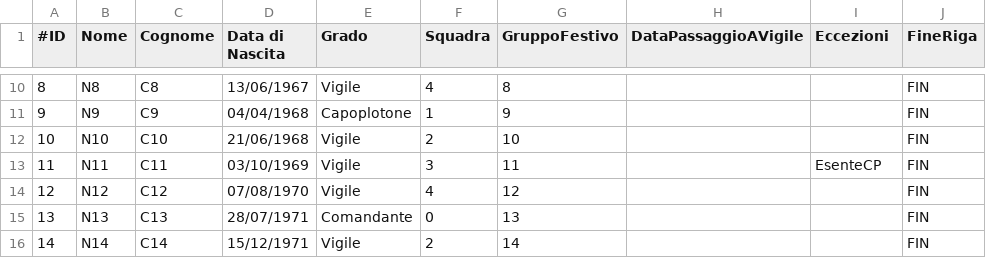
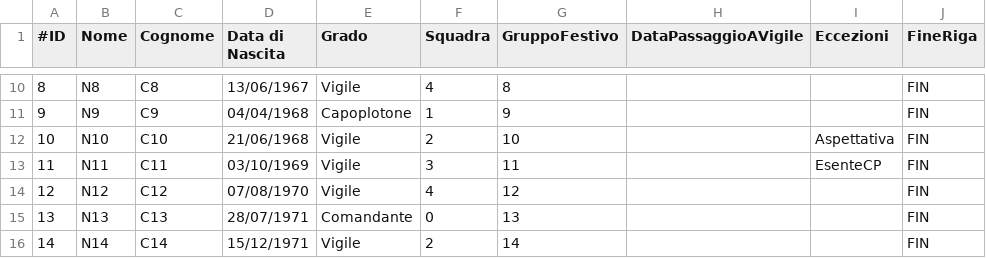
Before and after one commit to LegoFed3/vvf_turnazione, a CSV file: organico.csv, drawn as a sheet; only a part is shown, gaps mark what is left out.

Commit message:
Added 'Aspettativa' exception; fixed numerous issues discovered with testing with real data

```diff
--- a/organico.csv
+++ b/organico.csv
@@ -11,3 +11,3 @@
 9;N9;C9;04/04/1968;Capoplotone;1;9;;;FIN
-10;N10;C10;21/06/1968;Vigile;2;10;;;FIN
+10;N10;C10;21/06/1968;Vigile;2;10;;Aspettativa;FIN
 11;N11;C11;03/10/1969;Vigile;3;11;;EsenteCP;FIN
```
Also changed, not shown: 4 other files.
